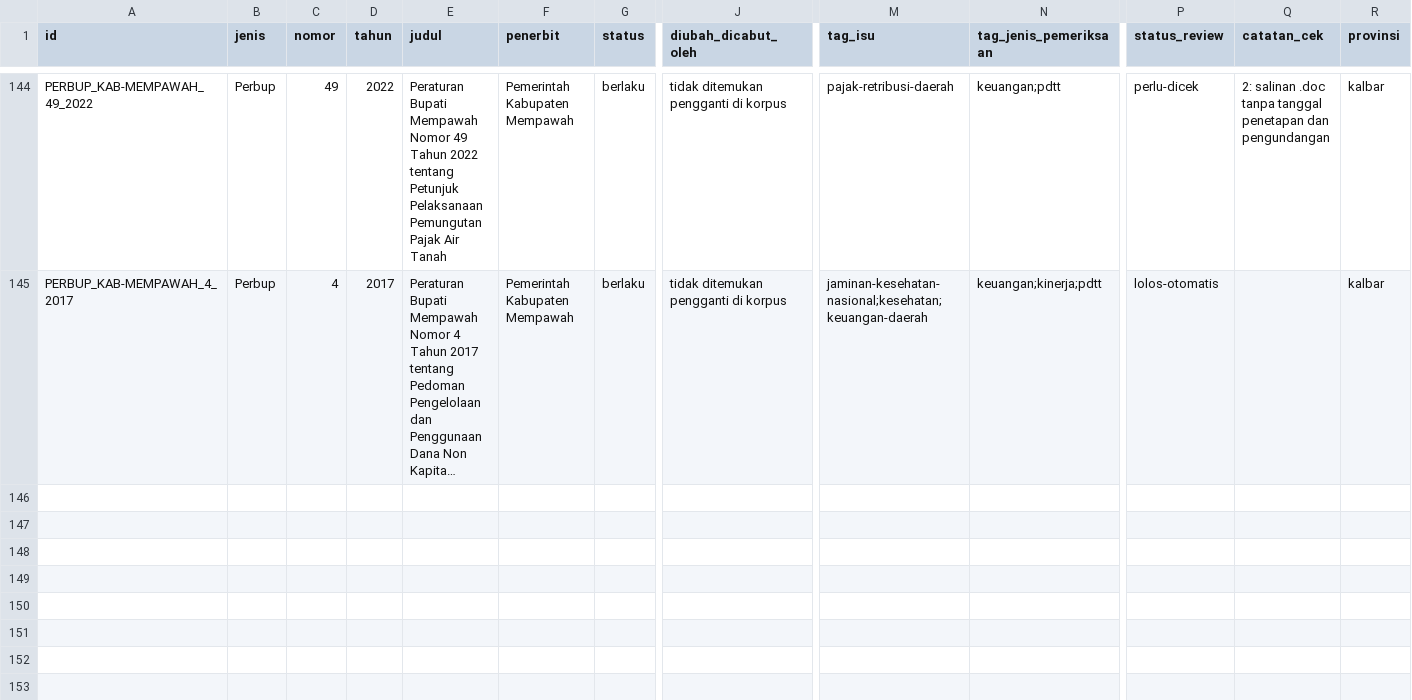
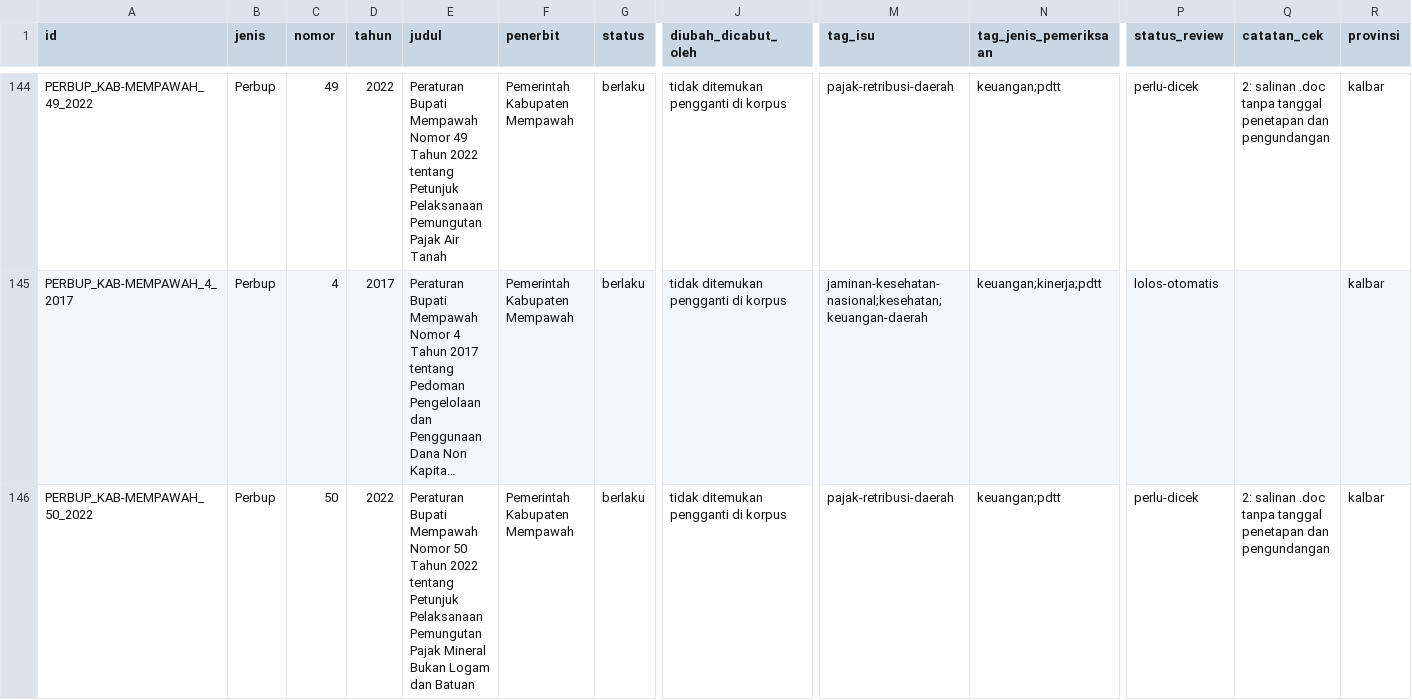
Before and after one commit to primaditra/korpus-daerah, a CSV file: katalog.csv, drawn as a sheet; only a part is shown, gaps mark what is left out; long unchanged cells end in …; rows hold the shown columns only; the diff names each change by its address in the sheet, - before the commit and + after, or states it on an @@ line.

```diff
--- a/katalog.csv
+++ b/katalog.csv
+row 146: PERBUP_KAB-MEMPAWAH_50_2022 | Perbup | 50 | 2022 | Peraturan Bupati Mempawah Nomor 50 Tahun 2022 tentang Petunjuk Pelaksanaan Pemungutan Pajak Mineral Bukan Logam dan Batuan | Pemerintah Kabupaten Mempawah | berlaku | tidak ditemukan pengganti di korpus | pajak-retribusi-daerah | keuangan;pdtt | perlu-dicek | 2: salinan .doc tanpa tanggal penetapan dan pengundangan | kalbar
```
Also changed, not shown: 1 other file.
